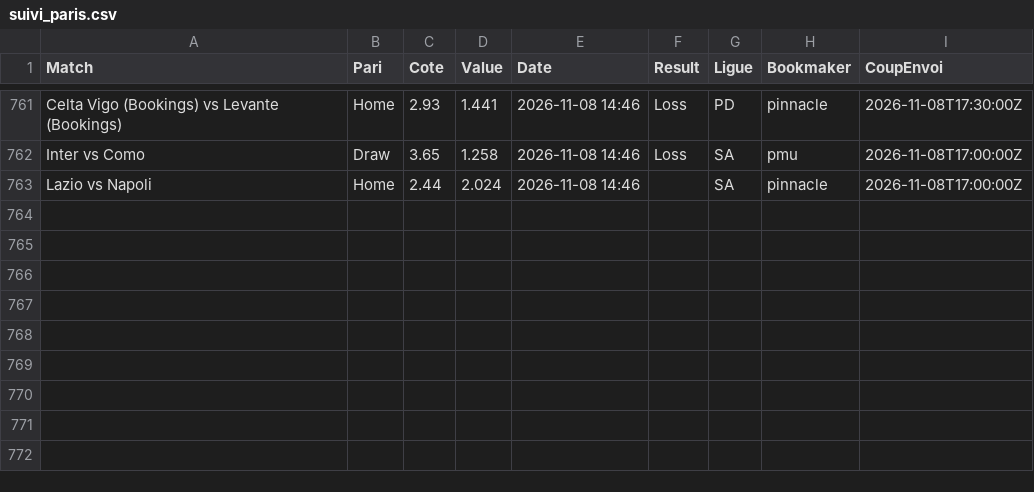
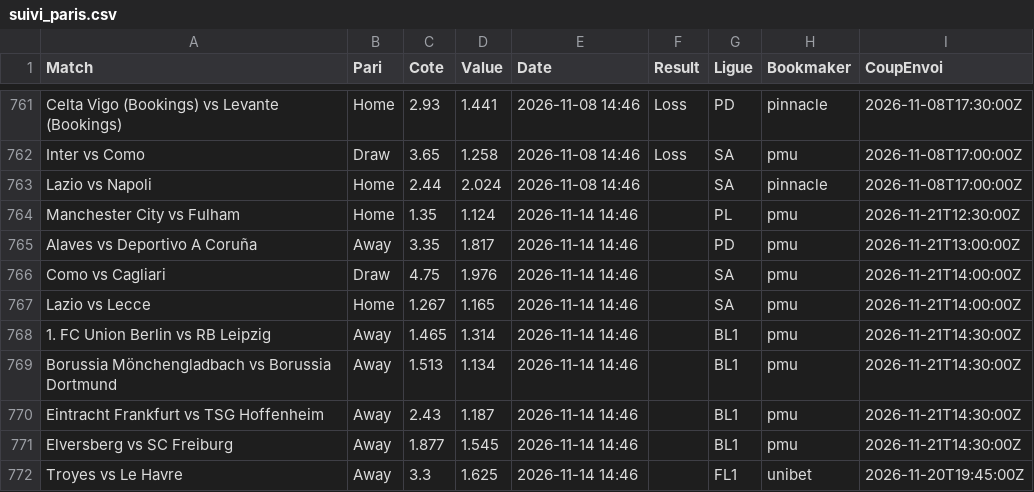
Before and after one commit to Matttgic/Euria, a CSV file: data/suivi_paris.csv, drawn as a sheet; only a part is shown, gaps mark what is left out.

```diff
--- a/data/suivi_paris.csv
+++ b/data/suivi_paris.csv
@@ -763 +763,10 @@ Inter vs Como,Draw,3.65,1.258,2026-11-08 14:46,Loss,SA,pmu,2026-11-08T17:00:00Z
 Lazio vs Napoli,Home,2.44,2.024,2026-11-08 14:46,,SA,pinnacle,2026-11-08T17:00:00Z
+Manchester City vs Fulham,Home,1.35,1.124,2026-11-14 14:46,,PL,pmu,2026-11-21T12:30:00Z
+Alaves vs Deportivo A Coruña,Away,3.35,1.817,2026-11-14 14:46,,PD,pmu,2026-11-21T13:00:00Z
+Como vs Cagliari,Draw,4.75,1.976,2026-11-14 14:46,,SA,pmu,2026-11-21T14:00:00Z
+Lazio vs Lecce,Home,1.267,1.165,2026-11-14 14:46,,SA,pmu,2026-11-21T14:00:00Z
+1. FC Union Berlin vs RB Leipzig,Away,1.465,1.314,2026-11-14 14:46,,BL1,pmu,2026-11-21T14:30:00Z
+Borussia Mönchengladbach vs Borussia Dortmund,Away,1.513,1.134,2026-11-14 14:46,,BL1,pmu,2026-11-21T14:30:00Z
+Eintracht Frankfurt vs TSG Hoffenheim,Away,2.43,1.187,2026-11-14 14:46,,BL1,pmu,2026-11-21T14:30:00Z
+Elversberg vs SC Freiburg,Away,1.877,1.545,2026-11-14 14:46,,BL1,pmu,2026-11-21T14:30:00Z
+Troyes vs Le Havre,Away,3.3,1.625,2026-11-14 14:46,,FL1,unibet,2026-11-20T19:45:00Z
```
Also changed, not shown: data/predictions.csv.
